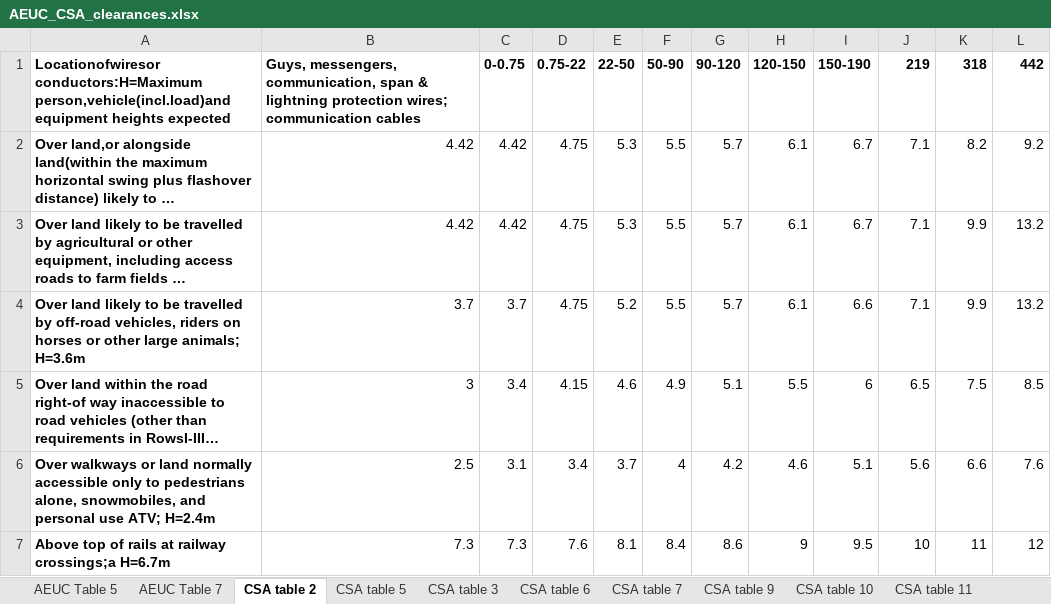
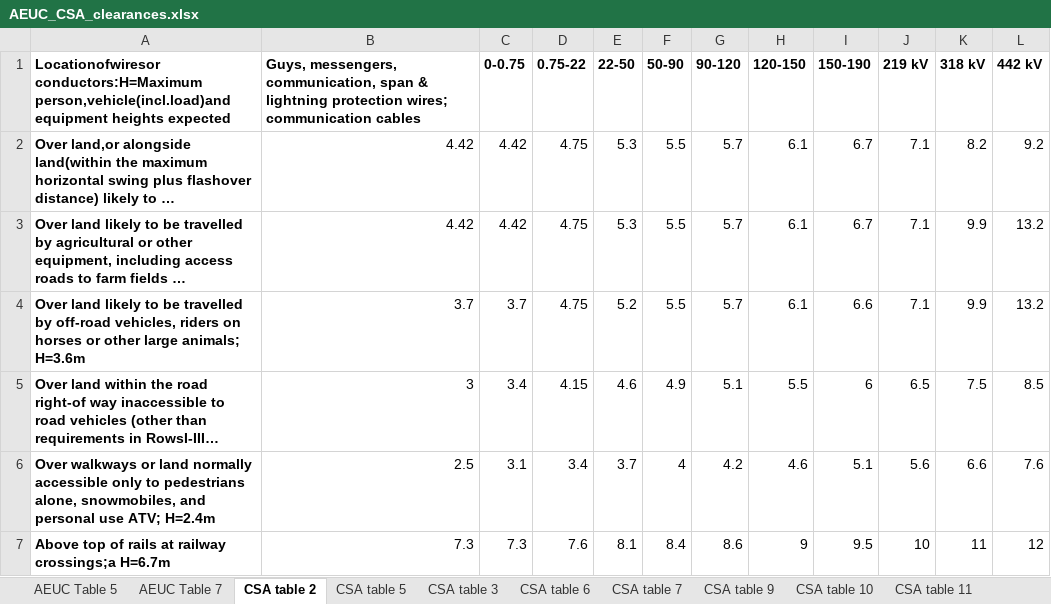
Before and after one commit to yehinkang/CSA-clearances, an Excel workbook: AEUC_CSA_clearances.xlsx, sheet CSA table 2, drawn as a sheet; long unchanged cells end in …; values as stored, in another font and other column widths than the file's, no borders; the diff names each change by its address in the sheet, - before the commit and + after, or states it on an @@ line.

```diff
--- a/AEUC_CSA_clearances.xlsx (sheet CSA table 2)
+++ b/AEUC_CSA_clearances.xlsx (sheet CSA table 2)
-J1: 219
+J1: 219 kV
-K1: 318
+K1: 318 kV
-L1: 442
+L1: 442 kV
```
Also changed, not shown: sheet CSA table 18, sheet AEUC Table 5, 1 other file.
